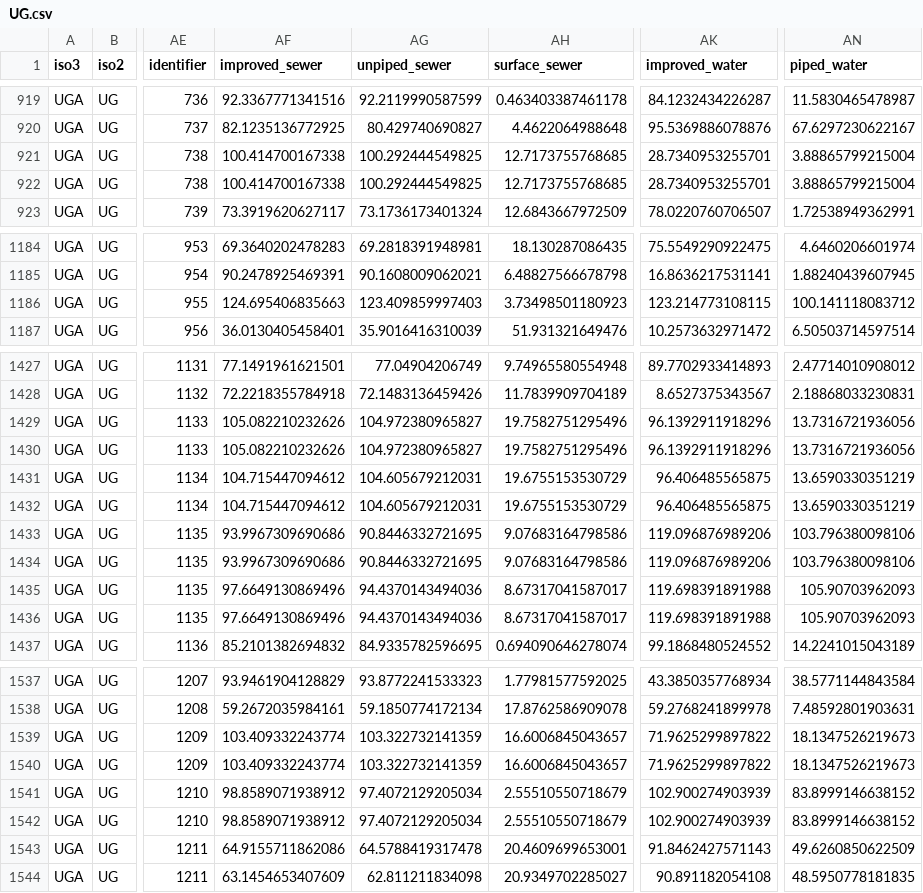
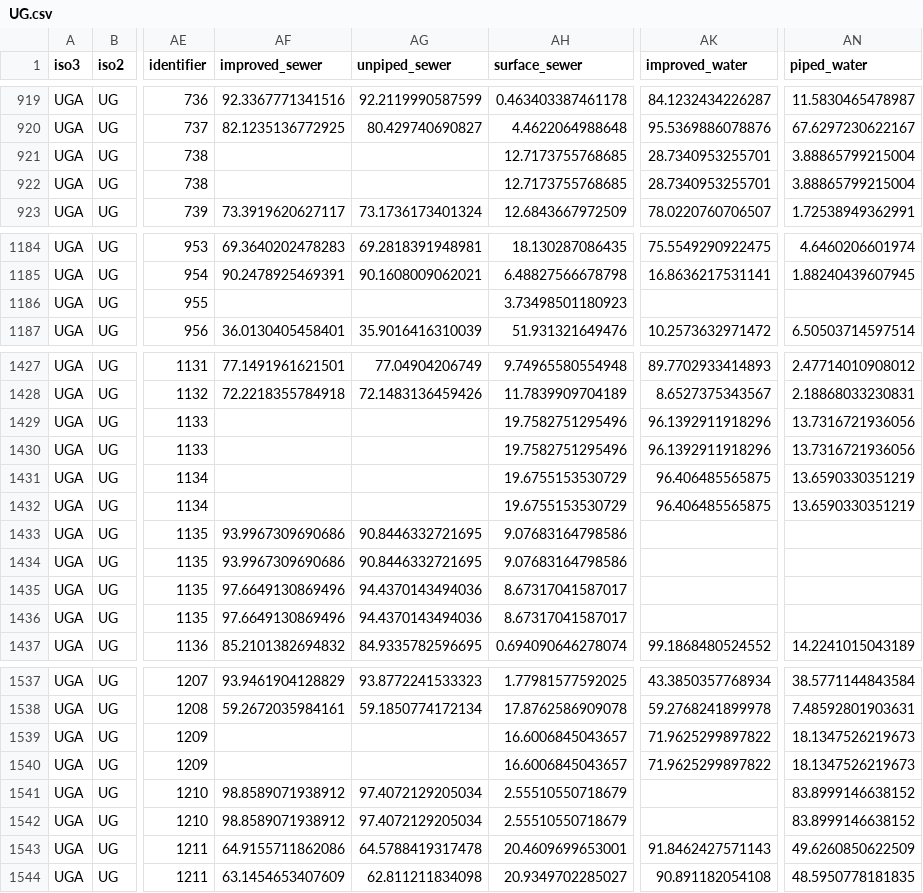
Before and after one commit to helminthiases/modelling, a CSV file: data/UG.csv, drawn as a sheet; only a part is shown, gaps mark what is left out; the diff covers the shown part only; the diff names each change by its address in the sheet, - before the commit and + after, or states it on an @@ line.

Commit message:
Update data/*.csv

```diff
--- a/data/UG.csv
+++ b/data/UG.csv
-AF921:AF922 (improved_sewer): 100.414700167338
+AF921:AF922 (improved_sewer): (empty)
-AG921:AG922 (unpiped_sewer): 100.292444549825
+AG921:AG922 (unpiped_sewer): (empty)
-AF1186 (improved_sewer): 124.695406835663
+AF1186 (improved_sewer): (empty)
-AG1186 (unpiped_sewer): 123.409859997403
+AG1186 (unpiped_sewer): (empty)
-AK1186 (improved_water): 123.214773108115
+AK1186 (improved_water): (empty)
-AN1186 (piped_water): 100.141118083712
+AN1186 (piped_water): (empty)
-AF1429:AF1430 (improved_sewer): 105.082210232626
+AF1429:AF1430 (improved_sewer): (empty)
-AG1429:AG1430 (unpiped_sewer): 104.972380965827
+AG1429:AG1430 (unpiped_sewer): (empty)
-AF1431:AF1432 (improved_sewer): 104.715447094612
+AF1431:AF1432 (improved_sewer): (empty)
-AG1431:AG1432 (unpiped_sewer): 104.605679212031
+AG1431:AG1432 (unpiped_sewer): (empty)
-AK1433:AK1434 (improved_water): 119.096876989206
+AK1433:AK1434 (improved_water): (empty)
-AN1433:AN1434 (piped_water): 103.796380098106
+AN1433:AN1434 (piped_water): (empty)
-AK1435:AK1436 (improved_water): 119.698391891988
+AK1435:AK1436 (improved_water): (empty)
-AN1435:AN1436 (piped_water): 105.90703962093
+AN1435:AN1436 (piped_water): (empty)
-AF1539:AF1540 (improved_sewer): 103.409332243774
+AF1539:AF1540 (improved_sewer): (empty)
-AG1539:AG1540 (unpiped_sewer): 103.322732141359
+AG1539:AG1540 (unpiped_sewer): (empty)
-AK1541:AK1542 (improved_water): 102.900274903939
+AK1541:AK1542 (improved_water): (empty)
```
Also changed, not shown: 23 edited cells elsewhere in this file, data/CI.csv, data/GM.csv, 25 other files.
